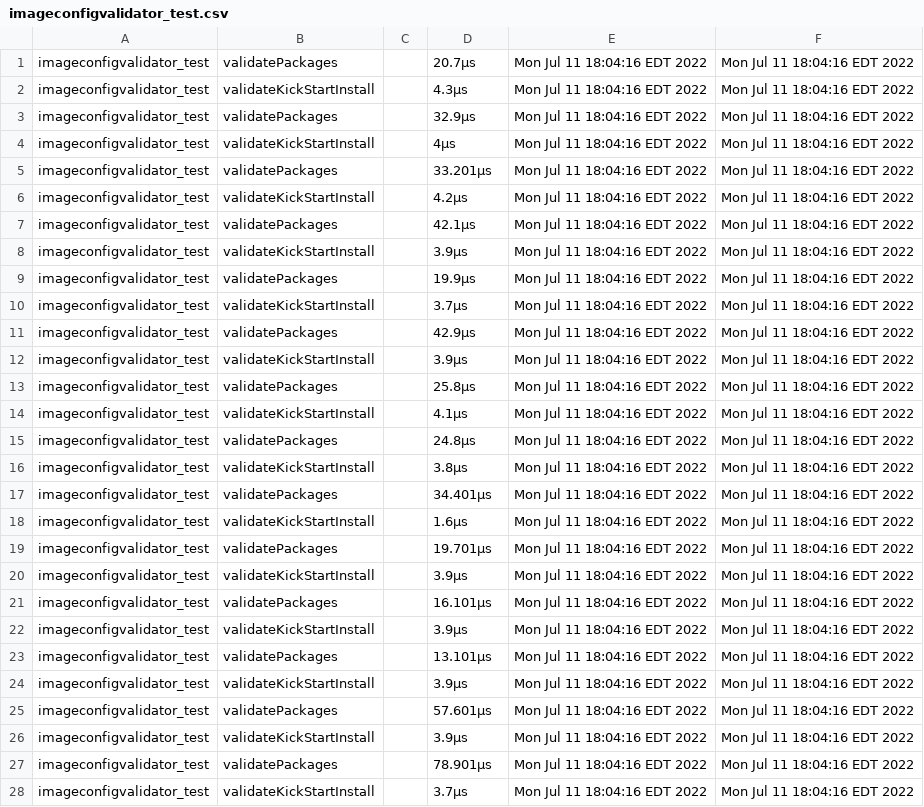
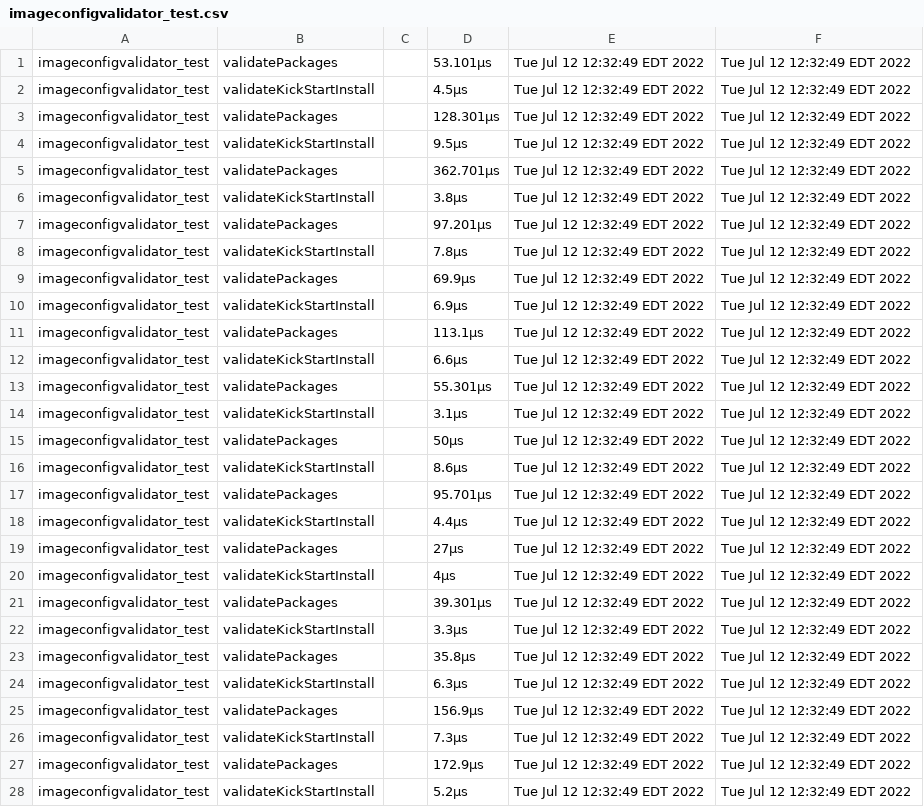
Before and after one commit to james-zhou1/CBL-Mariner, a CSV file: toolkit/tools/imageconfigvalidator/imageconfigvalidator_test.csv, drawn as a sheet; only a part is shown; the diff covers the shown part only; the diff names each change by its address in the sheet, - before the commit and + after, or states it on an @@ line.

```diff
--- a/toolkit/tools/imageconfigvalidator/imageconfigvalidator_test.csv
+++ b/toolkit/tools/imageconfigvalidator/imageconfigvalidator_test.csv
-D1: 20.7µs
+D1: 53.101µs
-E1:E28: Mon Jul 11 18:04:16 EDT 2022
+E1:E28: Tue Jul 12 12:32:49 EDT 2022
-F1:F28: Mon Jul 11 18:04:16 EDT 2022
+F1:F28: Tue Jul 12 12:32:49 EDT 2022
-D2: 4.3µs
+D2: 4.5µs
-D3: 32.9µs
+D3: 128.301µs
-D4: 4µs
+D4: 9.5µs
-D5: 33.201µs
+D5: 362.701µs
-D6: 4.2µs
+D6: 3.8µs
-D7: 42.1µs
+D7: 97.201µs
-D8: 3.9µs
+D8: 7.8µs
-D9: 19.9µs
+D9: 69.9µs
-D10: 3.7µs
+D10: 6.9µs
-D11: 42.9µs
+D11: 113.1µs
-D12: 3.9µs
+D12: 6.6µs
-D13: 25.8µs
+D13: 55.301µs
-D14: 4.1µs
+D14: 3.1µs
-D15: 24.8µs
+D15: 50µs
-D16: 3.8µs
+D16: 8.6µs
-D17: 34.401µs
+D17: 95.701µs
-D18: 1.6µs
+D18: 4.4µs
-D19: 19.701µs
+D19: 27µs
-D20: 3.9µs
+D20: 4µs
-D21: 16.101µs
+D21: 39.301µs
-D22: 3.9µs
+D22: 3.3µs
-D23: 13.101µs
+D23: 35.8µs
-D24: 3.9µs
+D24: 6.3µs
-D25: 57.601µs
+D25: 156.9µs
-D26: 3.9µs
+D26: 7.3µs
-D27: 78.901µs
+D27: 172.9µs
-D28: 3.7µs
+D28: 5.2µs
```
Also changed, not shown: 42 edited cells elsewhere in this file, 3 other files.
